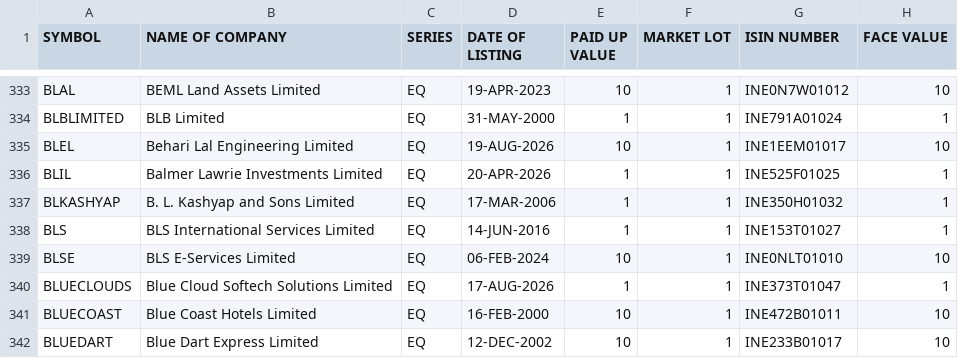
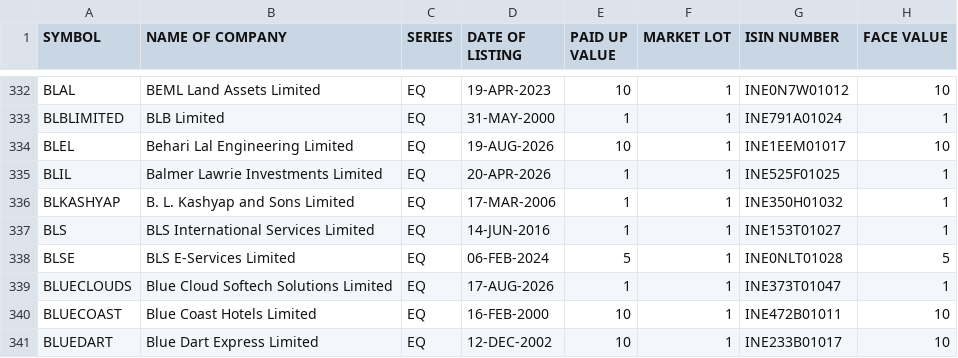
Before and after one commit to prayan2702/Streamlit_Momn_v13_Cached_DB, a CSV file: EQUITY_L.csv, drawn as a sheet; only a part is shown, gaps mark what is left out; the diff covers the shown part only.

```diff
--- a/EQUITY_L.csv
+++ b/EQUITY_L.csv
@@ -338,3 +337,3 @@ BLKASHYAP,B. L. Kashyap and Sons Limited,EQ,17-MAR-2006,1,1,INE350H01032,1
 BLS,BLS International Services Limited,EQ,14-JUN-2016,1,1,INE153T01027,1
-BLSE,BLS E-Services Limited,EQ,06-FEB-2024,10,1,INE0NLT01010,10
+BLSE,BLS E-Services Limited,EQ,06-FEB-2024,5,1,INE0NLT01028,5
 BLUECLOUDS,Blue Cloud Softech Solutions Limited,EQ,17-AUG-2026,1,1,INE373T01047,1
```
Also changed, not shown: 1 added row and 4 removed rows elsewhere in this file.
